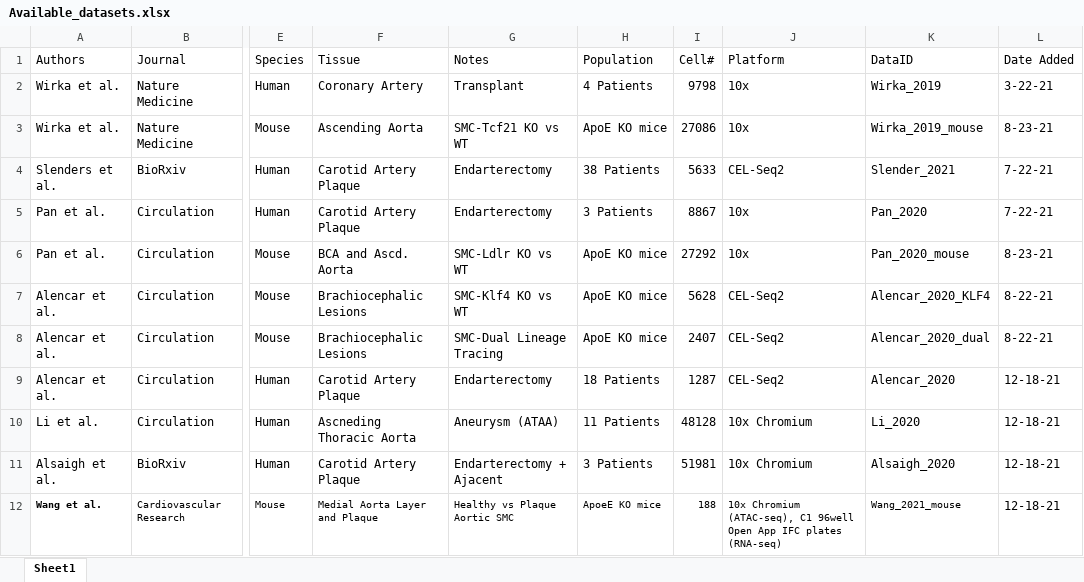
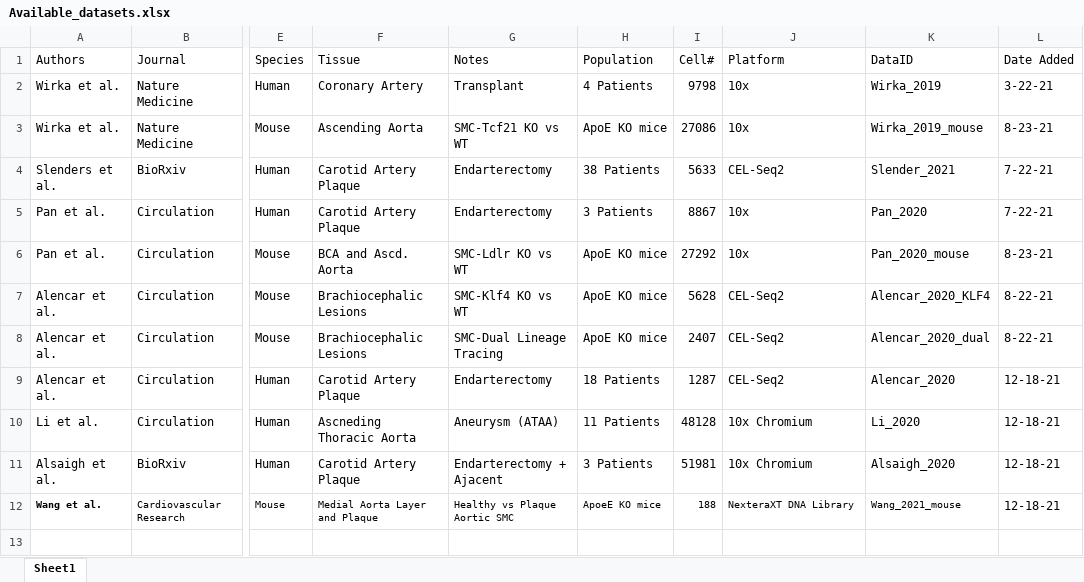
Before and after one commit to MillerLab-CPHG/PlaqView, an Excel workbook: Available_datasets.xlsx, sheet Sheet1, drawn as a sheet; only a part is shown, gaps mark what is left out; values as stored, in another font and other column widths than the file's, no borders; table styles not drawn; the diff names each change by its address in the sheet, - before the commit and + after, or states it on an @@ line.

Commit message:
edit wang typo

```diff
--- a/Available_datasets.xlsx (sheet Sheet1)
+++ b/Available_datasets.xlsx (sheet Sheet1)
-J12 (Platform): 10x Chromium (ATAC-seq), C1 96well Open App IFC plates (RNA-seq)
+J12 (Platform): NexteraXT DNA Library
```
